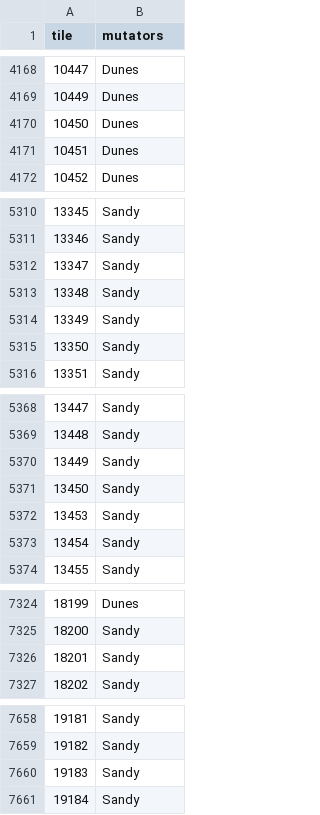
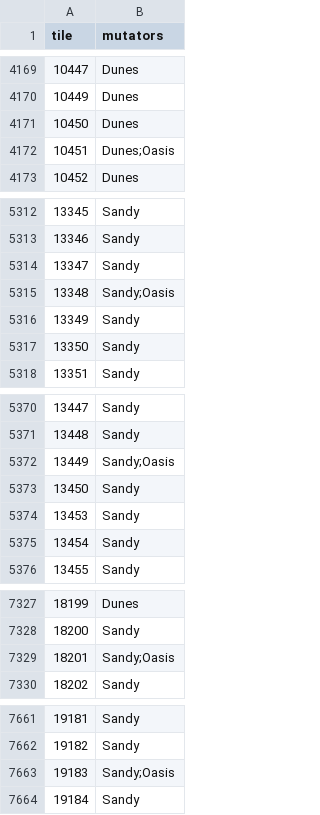
Before and after one commit to Lmandrake/RimMaster, a CSV file: world/ASHKARR_WORLDMAP_mutators.csv, drawn as a sheet; only a part is shown, gaps mark what is left out; the diff covers the shown part only.

```diff
--- a/world/ASHKARR_WORLDMAP_mutators.csv
+++ b/world/ASHKARR_WORLDMAP_mutators.csv
@@ -4170,3 +4171,3 @@ tile,mutators
 10450,Dunes
-10451,Dunes
+10451,Dunes;Oasis
 10452,Dunes
@@ -5312,3 +5314,3 @@ tile,mutators
 13347,Sandy
-13348,Sandy
+13348,Sandy;Oasis
 13349,Sandy
@@ -5369,3 +5371,3 @@ tile,mutators
 13448,Sandy
-13449,Sandy
+13449,Sandy;Oasis
 13450,Sandy
@@ -7325,3 +7328,3 @@ tile,mutators
 18200,Sandy
-18201,Sandy
+18201,Sandy;Oasis
 18202,Sandy
@@ -7659,3 +7662,3 @@ tile,mutators
 19182,Sandy
-19183,Sandy
+19183,Sandy;Oasis
 19184,Sandy
```
Also changed, not shown: 3 added rows and 3 edited cells elsewhere in this file, world/ASHKARR_WORLDMAP_landmarks.csv, 14 other files.
